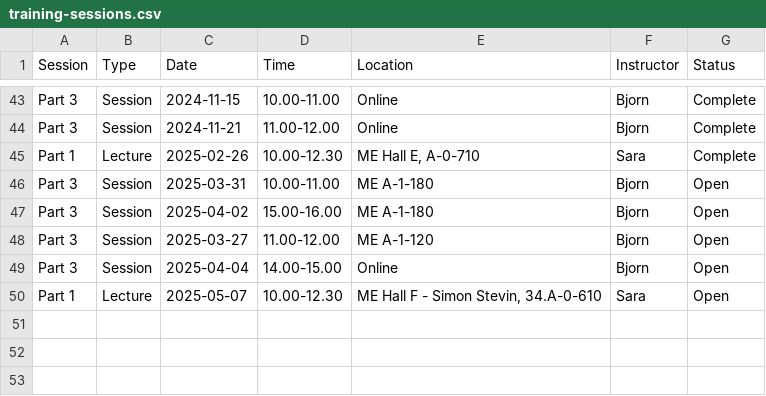
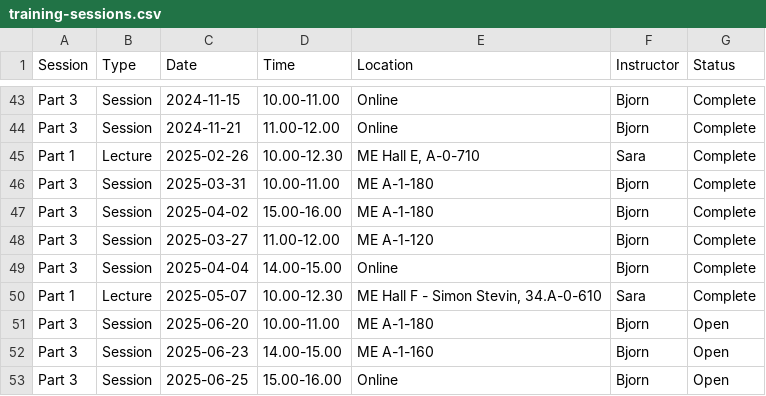
Before and after one commit to 3mE-Data-Stewards/rdm-at-me, a CSV file: docs/phd-training/training-sessions.csv, drawn as a sheet; only a part is shown, gaps mark what is left out.

Commit message:
Update training schedule

```diff
--- a/docs/phd-training/training-sessions.csv
+++ b/docs/phd-training/training-sessions.csv
@@ -45,6 +45,9 @@ Part 3,Session,2024-11-21,11.00-12.00,Online,Bjorn,Complete
 Part 1,Lecture,2025-02-26,10.00-12.30,"ME Hall E, A-0-710",Sara,Complete
-Part 3,Session,2025-03-31,10.00-11.00,ME A-1-180,Bjorn,Open
-Part 3,Session,2025-04-02,15.00-16.00,ME A-1-180,Bjorn,Open
-Part 3,Session,2025-03-27,11.00-12.00,ME A-1-120,Bjorn,Open
-Part 3,Session,2025-04-04,14.00-15.00,Online,Bjorn,Open
-Part 1,Lecture,2025-05-07,10.00-12.30,"ME Hall F - Simon Stevin, 34.A-0-610",Sara,Open
+Part 3,Session,2025-03-31,10.00-11.00,ME A-1-180,Bjorn,Complete
+Part 3,Session,2025-04-02,15.00-16.00,ME A-1-180,Bjorn,Complete
+Part 3,Session,2025-03-27,11.00-12.00,ME A-1-120,Bjorn,Complete
+Part 3,Session,2025-04-04,14.00-15.00,Online,Bjorn,Complete
+Part 1,Lecture,2025-05-07,10.00-12.30,"ME Hall F - Simon Stevin, 34.A-0-610",Sara,Complete
+Part 3,Session,2025-06-20,10.00-11.00,ME A-1-180,Bjorn,Open
+Part 3,Session,2025-06-23,14.00-15.00,ME A-1-160,Bjorn,Open
+Part 3,Session,2025-06-25,15.00-16.00,Online,Bjorn,Open
```
